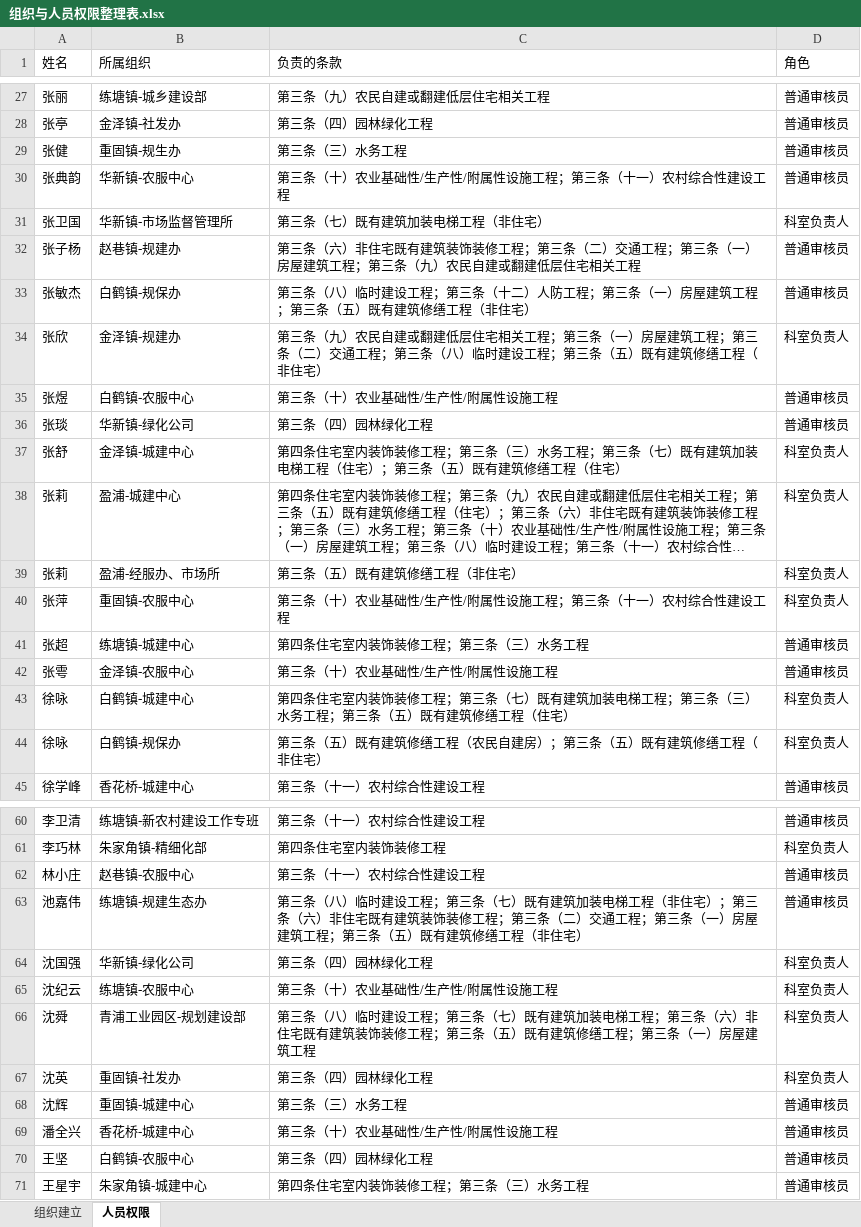
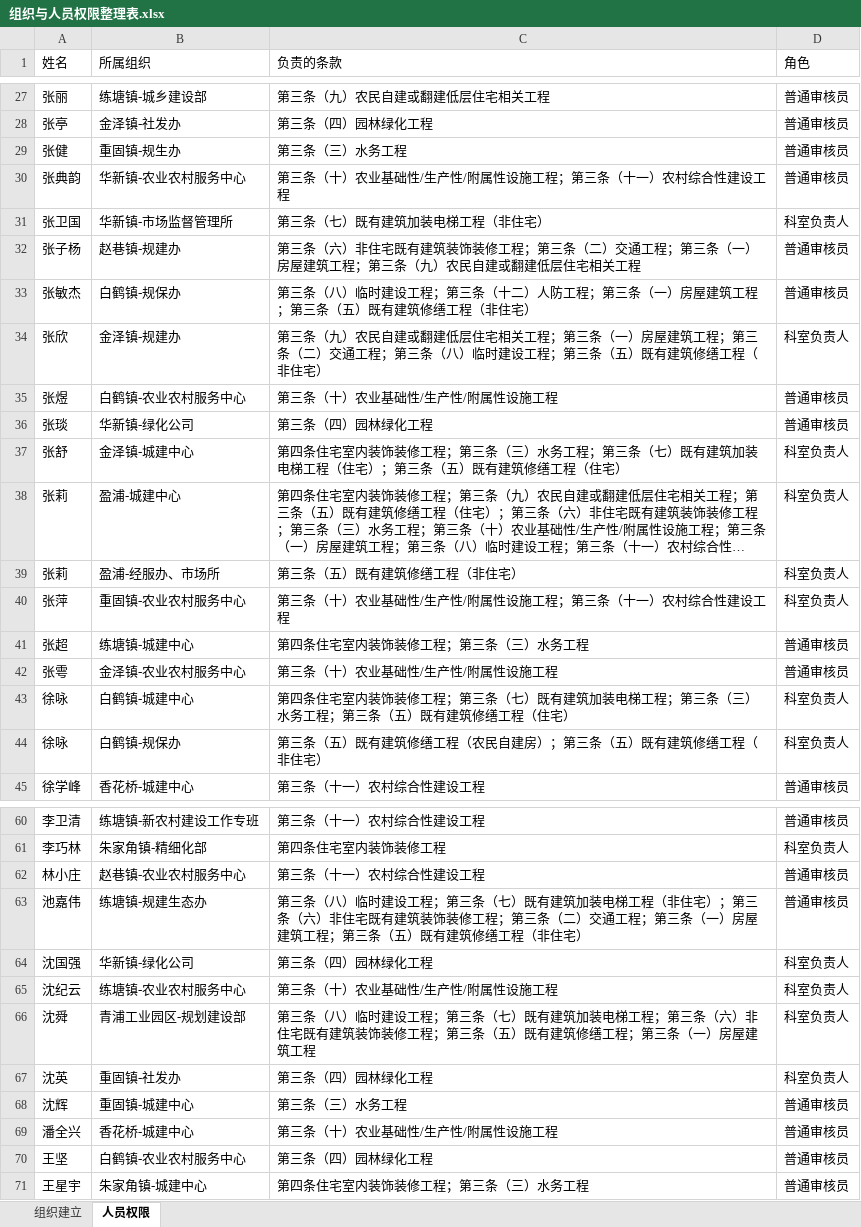
Before and after one commit to zhudan930612/xiaosan, an Excel workbook: 06_附件资料/组织与人员权限整理表.xlsx, sheet 人员权限, drawn as a sheet; only a part is shown, gaps mark what is left out; long unchanged cells end in …; values as stored, in another font and other column widths than the file's, no borders; the diff covers the shown part only; the diff names each change by its address in the sheet, - before the commit and + after, or states it on an @@ line.

Commit message:
update: 更新组织权限整理表，新增导入模板和汇报PPT
- 更新06_附件资料/组织与人员权限整理表.xlsx
- 新增06_附件资料/导入模板_已处理.xlsx
- 新增汇报PPT-产品层面专项汇报.html

```diff
--- a/06_附件资料/组织与人员权限整理表.xlsx (sheet 人员权限)
+++ b/06_附件资料/组织与人员权限整理表.xlsx (sheet 人员权限)
-B30 (所属组织): 华新镇-农服中心
+B30 (所属组织): 华新镇-农业农村服务中心
-B35 (所属组织): 白鹤镇-农服中心
+B35 (所属组织): 白鹤镇-农业农村服务中心
-B40 (所属组织): 重固镇-农服中心
+B40 (所属组织): 重固镇-农业农村服务中心
-B42 (所属组织): 金泽镇-农服中心
+B42 (所属组织): 金泽镇-农业农村服务中心
-B62 (所属组织): 赵巷镇-农服中心
+B62 (所属组织): 赵巷镇-农业农村服务中心
-B65 (所属组织): 练塘镇-农服中心
+B65 (所属组织): 练塘镇-农业农村服务中心
-B70 (所属组织): 白鹤镇-农服中心
+B70 (所属组织): 白鹤镇-农业农村服务中心
```
Also changed, not shown: 10 edited cells elsewhere in this sheet, sheet 组织建立, 3 other files.
